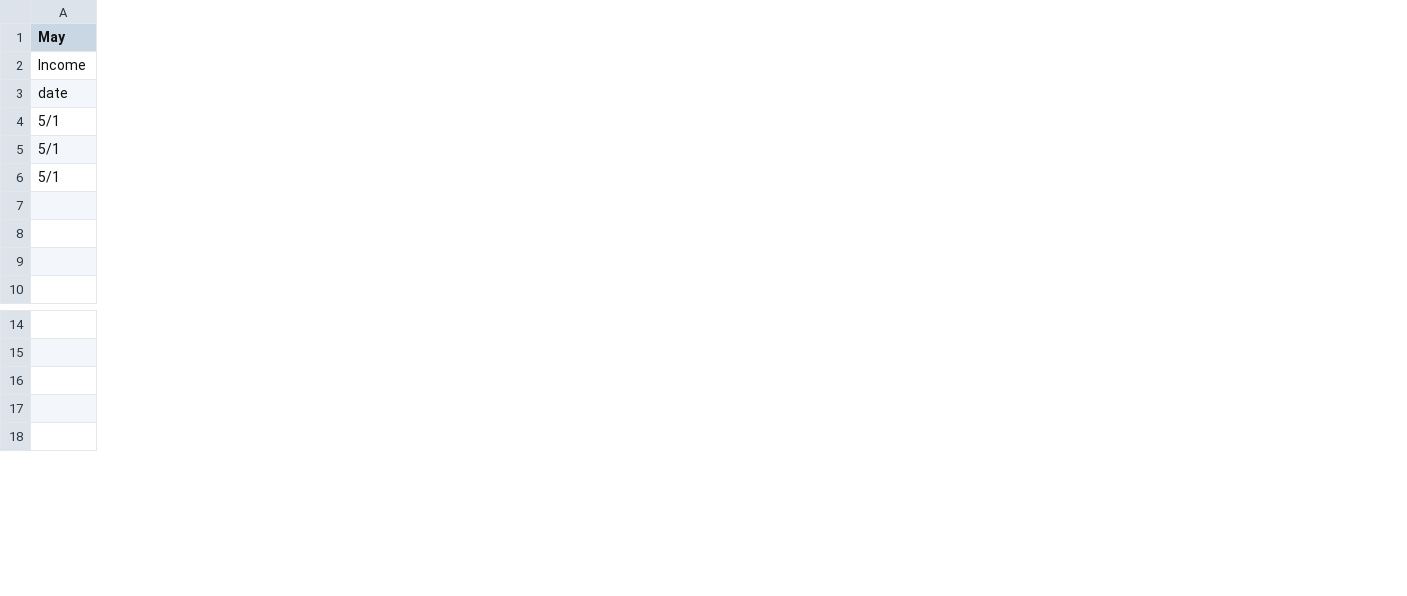
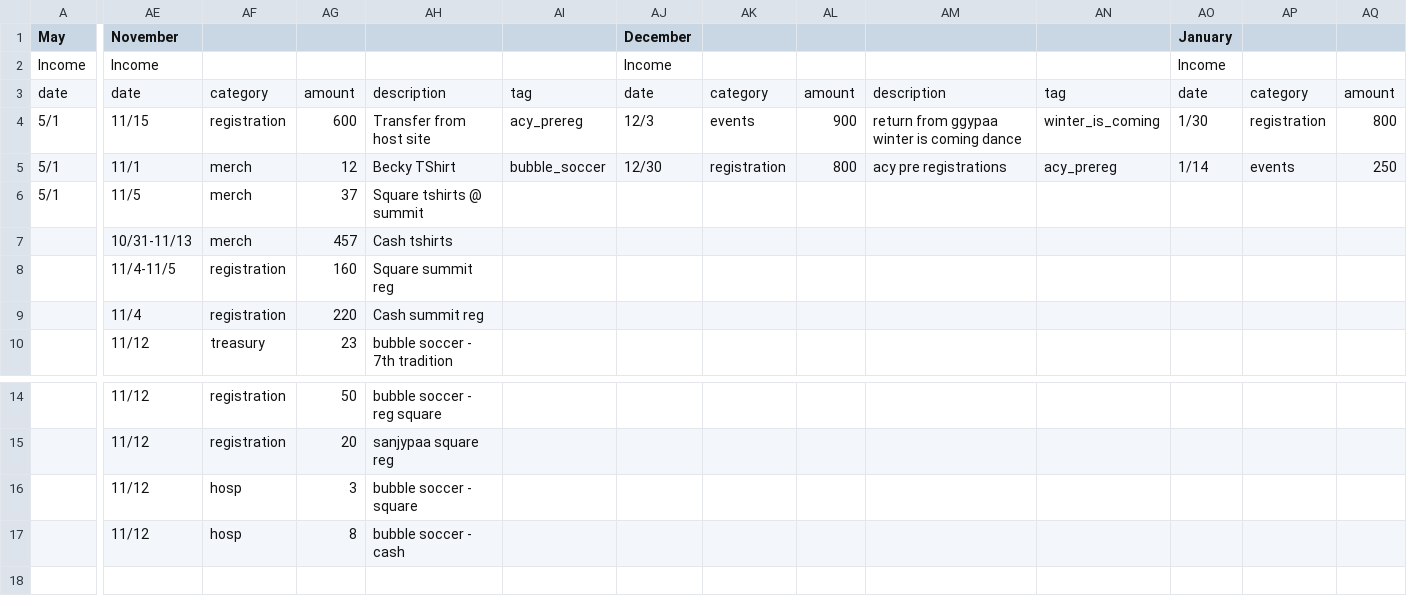
Before and after one commit to ryanwholey/acychart, a CSV file: data.csv, drawn as a sheet; only a part is shown, gaps mark what is left out; rows hold the shown columns only; the diff covers the shown part only; the diff names each change by its address in the sheet, - before the commit and + after, or states it on an @@ line.

```diff
--- a/data.csv
+++ b/data.csv
+column AE (November), rows 2-10: Income | date | 11/15 | 11/1 | 11/5 | 10/31-11/13 | 11/4-11/5 | 11/4 | 11/12; rows 14-17: all 11/12
+column AF, rows 3-10: category | registration | merch | merch | merch | registration | registration | treasury; rows 14-17: registration | registration | hosp | hosp
+column AG, rows 3-10: amount | 600 | 12 | 37 | 457 | 160 | 220 | 23; rows 14-17: 50 | 20 | 3 | 8
+column AH, rows 3-10: description | Transfer from host site | Becky TShirt | Square tshirts @ summit | Cash tshirts | Square summit reg | Cash summit reg | bubble soccer - 7th tradition; rows 14-17: bubble soccer - reg square | sanjypaa square reg | bubble soccer - square | bubble soccer - cash
+column AI, rows 3-5: tag | acy_prereg | bubble_soccer
+column AJ (December), rows 2-5: Income | date | 12/3 | 12/30
+column AK, rows 3-5: category | events | registration
+column AL, rows 3-5: amount | 900 | 800
+column AM, rows 3-5: description | return from ggypaa winter is coming dance | acy pre registrations
+column AN, rows 3-5: tag | winter_is_coming | acy_prereg
+column AO (January), rows 2-5: Income | date | 1/30 | 1/14
+column AP, rows 3-5: category | registration | events
+column AQ, rows 3-5: amount | 800 | 250
-row 17: (empty)
+row 17:  | 11/12 | hosp | 8 | bubble soccer - cash
```
Also changed, not shown: 17 added columns elsewhere in this file, 2 other files.
